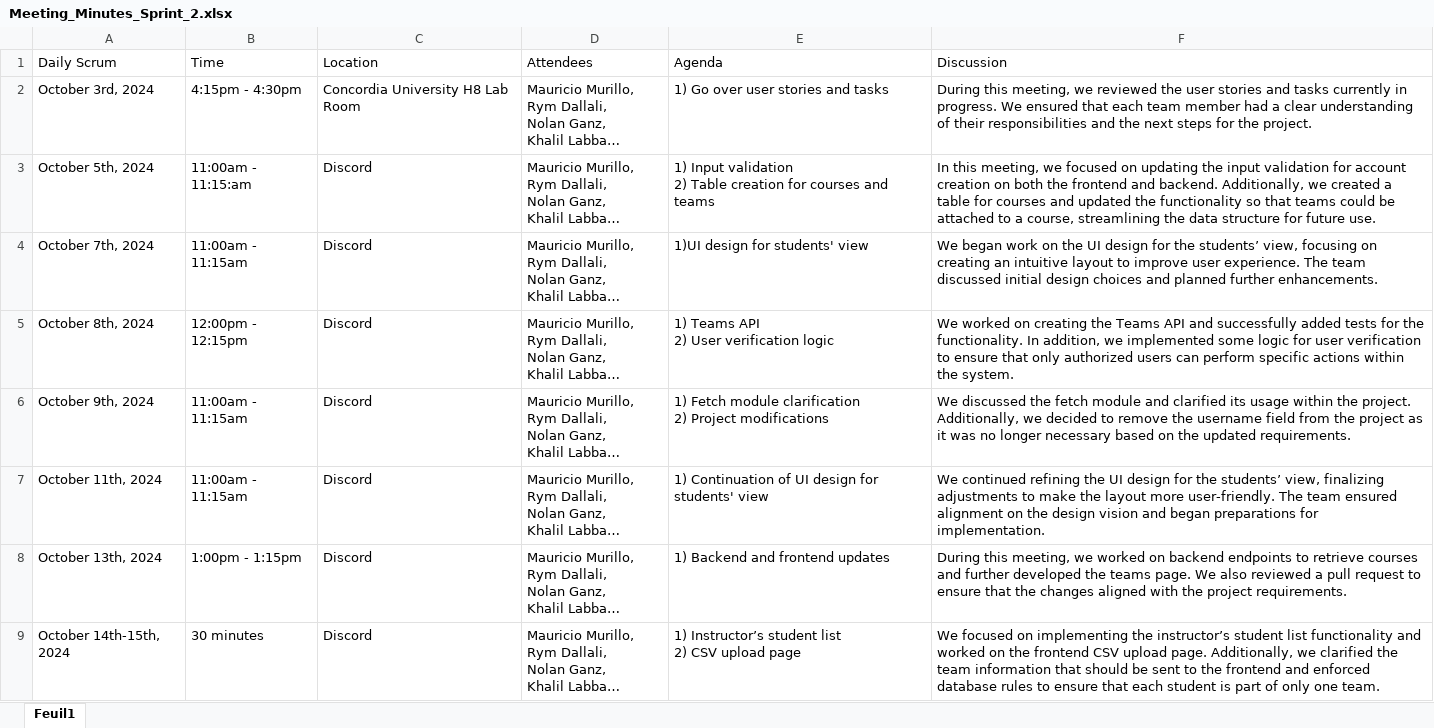
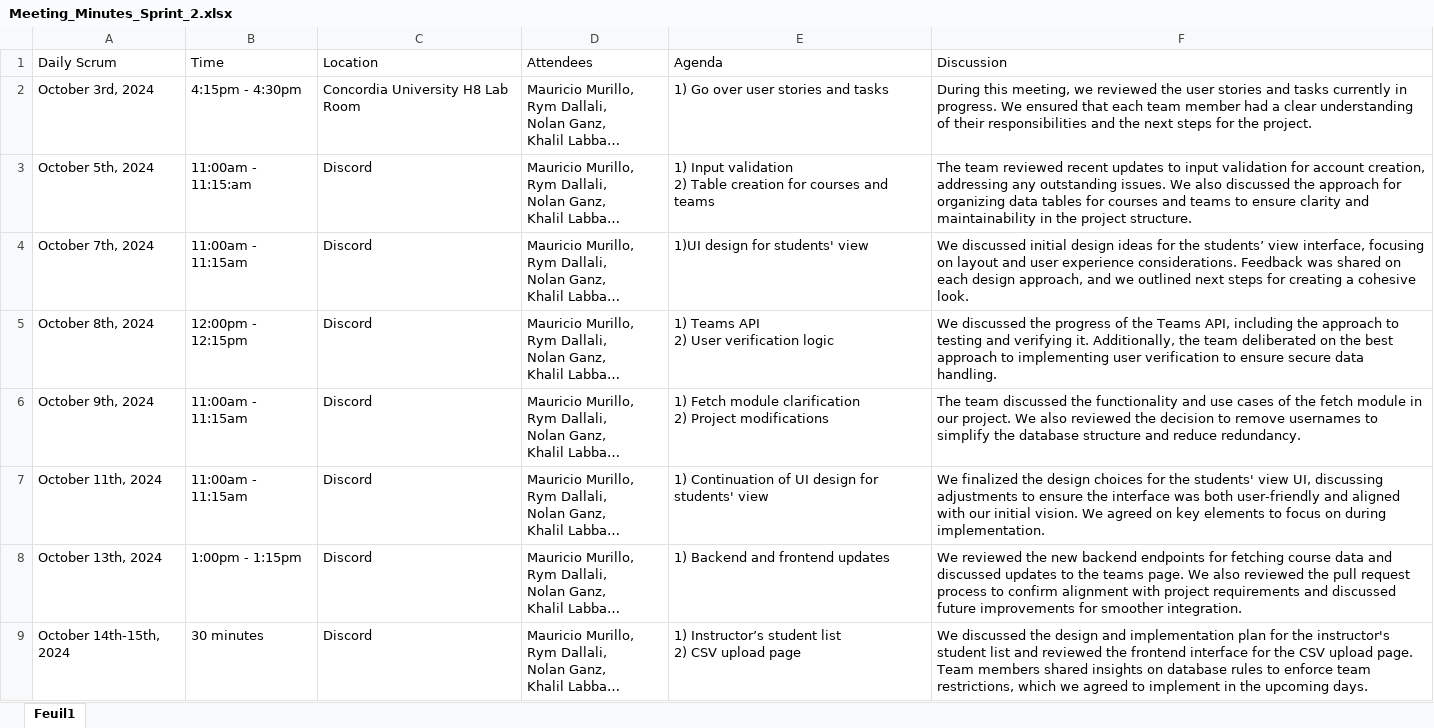
Before and after one commit to CTRL-V-CTRL-C/ctrl_c_ctrl_v-SOEN341_Project_F24, an Excel workbook: Sprint 2/Meeting Minutes/Meeting_Minutes_Sprint_2.xlsx, sheet Feuil1, drawn as a sheet; only a part is shown; long unchanged cells end in …; values as stored, in another font and other column widths than the file's, no borders; the diff covers the shown part only; the diff names each change by its address in the sheet, - before the commit and + after, or states it on an @@ line.

Commit message:
Updated the daily scrums

```diff
--- a/Sprint 2/Meeting Minutes/Meeting_Minutes_Sprint_2.xlsx (sheet Feuil1)
+++ b/Sprint 2/Meeting Minutes/Meeting_Minutes_Sprint_2.xlsx (sheet Feuil1)
-F3 (Discussion): In this meeting, we focused on updating the input validation for account creation on both the frontend and backend. Additionally, we created a table for courses and updated the functionality so that teams could be attached to a course, streamlining the data structure for future use.
+F3 (Discussion): The team reviewed recent updates to input validation for account creation, addressing any outstanding issues. We also discussed the approach for organizing data tables for courses and teams to ensure clarity and maintainability in the project structure.
-F4 (Discussion): We began work on the UI design for the students’ view, focusing on creating an intuitive layout to improve user experience. The team discussed initial design choices and planned further enhancements.
+F4 (Discussion): We discussed initial design ideas for the students’ view interface, focusing on layout and user experience considerations. Feedback was shared on each design approach, and we outlined next steps for creating a cohesive look.
-F5 (Discussion): We worked on creating the Teams API and successfully added tests for the functionality. In addition, we implemented some logic for user verification to ensure that only authorized users can perform specific actions within the system.
+F5 (Discussion): We discussed the progress of the Teams API, including the approach to testing and verifying it. Additionally, the team deliberated on the best approach to implementing user verification to ensure secure data handling.
-F6 (Discussion): We discussed the fetch module and clarified its usage within the project. Additionally, we decided to remove the username field from the project as it was no longer necessary based on the updated requirements.
+F6 (Discussion): The team discussed the functionality and use cases of the fetch module in our project. We also reviewed the decision to remove usernames to simplify the database structure and reduce redundancy.
-F7 (Discussion): We continued refining the UI design for the students’ view, finalizing adjustments to make the layout more user-friendly. The team ensured alignment on the design vision and began preparations for implementation.
+F7 (Discussion): We finalized the design choices for the students' view UI, discussing adjustments to ensure the interface was both user-friendly and aligned with our initial vision. We agreed on key elements to focus on during implementation.
-F8 (Discussion): During this meeting, we worked on backend endpoints to retrieve courses and further developed the teams page. We also reviewed a pull request to ensure that the changes aligned with the project requirements.
+F8 (Discussion): We reviewed the new backend endpoints for fetching course data and discussed updates to the teams page. We also reviewed the pull request process to confirm alignment with project requirements and discussed future improvements for smoother integration.
-F9 (Discussion): We focused on implementing the instructor’s student list functionality and worked on the frontend CSV upload page. Additionally, we clarified the team information that should be sent to the frontend and enforced database rules to ensure that each student is part of only one team.
+F9 (Discussion): We discussed the design and implementation plan for the instructor's student list and reviewed the frontend interface for the CSV upload page. Team members shared insights on database rules to enforce team restrictions, which we agreed to implement in the upcoming days.
```
Also changed, not shown: 6 edited cells elsewhere in this sheet.
